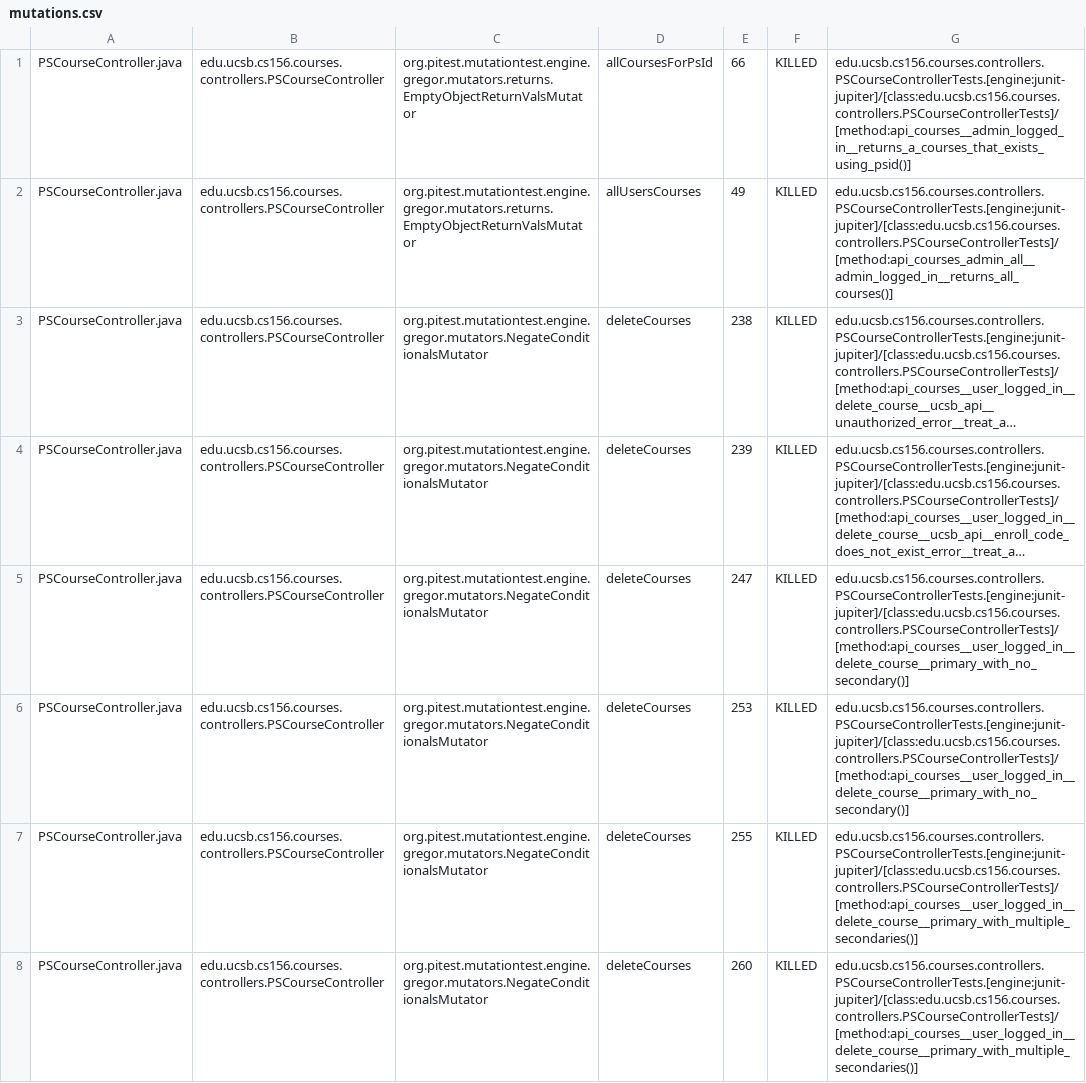
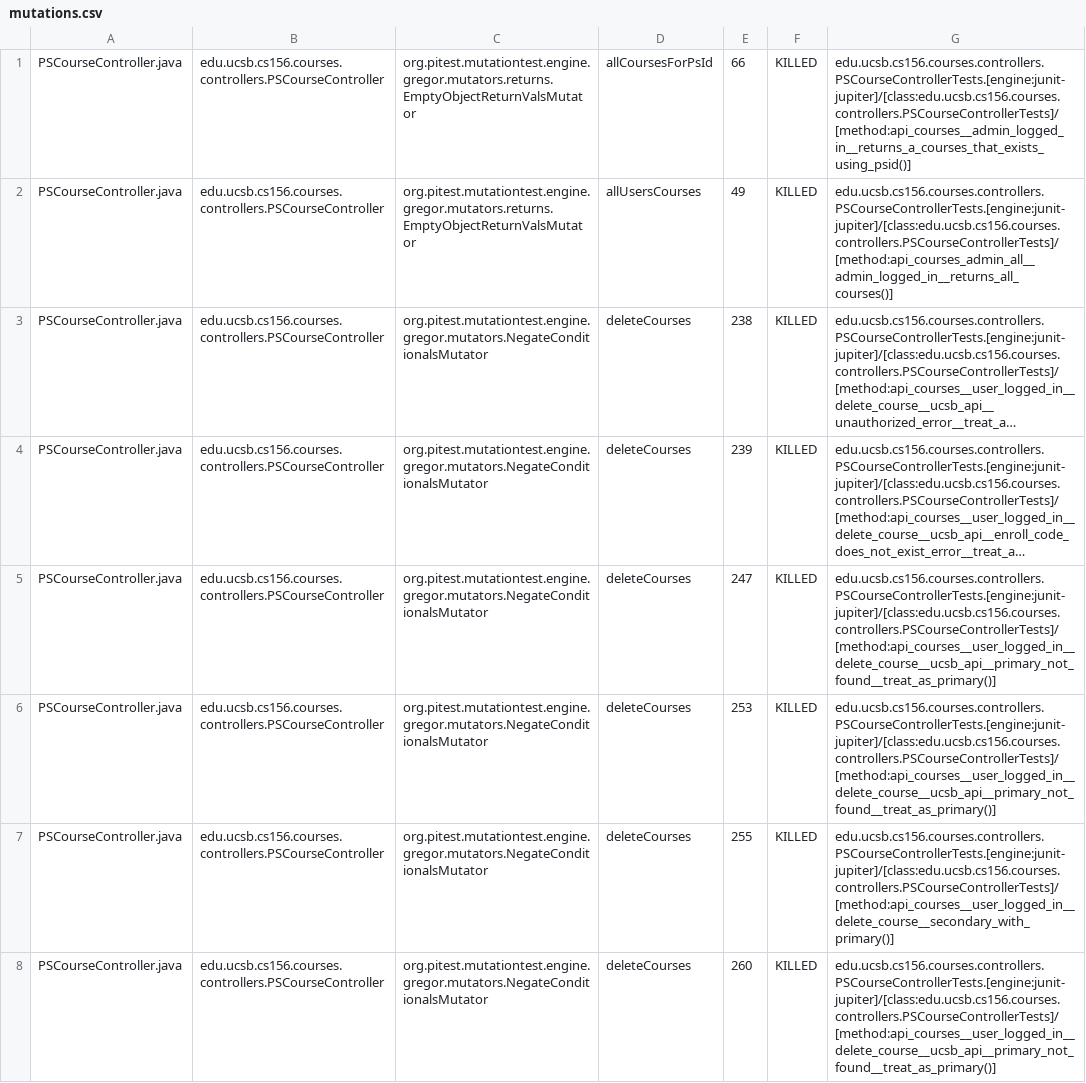
Before and after one commit to ucsb-cs156-s26/proj-courses-s26-04, a CSV file: prs/28/pitest/mutations.csv, drawn as a sheet; only a part is shown; long unchanged cells end in …; the diff covers the shown part only; the diff names each change by its address in the sheet, - before the commit and + after, or states it on an @@ line.

Commit message:
Deploying to gh-pages from @ ucsb-cs156-s26/proj-courses-s26-04@7bc0b3e4c2dfe7111d51b68a01e8d44f15ba26d7 🚀

```diff
--- a/prs/28/pitest/mutations.csv
+++ b/prs/28/pitest/mutations.csv
-G5:G6: edu.ucsb.cs156.courses.controllers.PSCourseControllerTests.[engine:junit-jupiter]/[class:edu.ucsb.cs156.courses.controllers.PSCourseControllerTests]/[method:api_courses__user_logged_in__delete_course__primary_with_no_secondary()]
+G5:G6: edu.ucsb.cs156.courses.controllers.PSCourseControllerTests.[engine:junit-jupiter]/[class:edu.ucsb.cs156.courses.controllers.PSCourseControllerTests]/[method:api_courses__user_logged_in__delete_course__ucsb_api__primary_not_found__treat_as_primary()]
-G7: edu.ucsb.cs156.courses.controllers.PSCourseControllerTests.[engine:junit-jupiter]/[class:edu.ucsb.cs156.courses.controllers.PSCourseControllerTests]/[method:api_courses__user_logged_in__delete_course__primary_with_multiple_secondaries()]
+G7: edu.ucsb.cs156.courses.controllers.PSCourseControllerTests.[engine:junit-jupiter]/[class:edu.ucsb.cs156.courses.controllers.PSCourseControllerTests]/[method:api_courses__user_logged_in__delete_course__secondary_with_primary()]
-G8: edu.ucsb.cs156.courses.controllers.PSCourseControllerTests.[engine:junit-jupiter]/[class:edu.ucsb.cs156.courses.controllers.PSCourseControllerTests]/[method:api_courses__user_logged_in__delete_course__primary_with_multiple_secondaries()]
+G8: edu.ucsb.cs156.courses.controllers.PSCourseControllerTests.[engine:junit-jupiter]/[class:edu.ucsb.cs156.courses.controllers.PSCourseControllerTests]/[method:api_courses__user_logged_in__delete_course__ucsb_api__primary_not_found__treat_as_primary()]
```
Also changed, not shown: 2 added rows, 2 removed rows and 63 edited cells elsewhere in this file, 48 other files.
